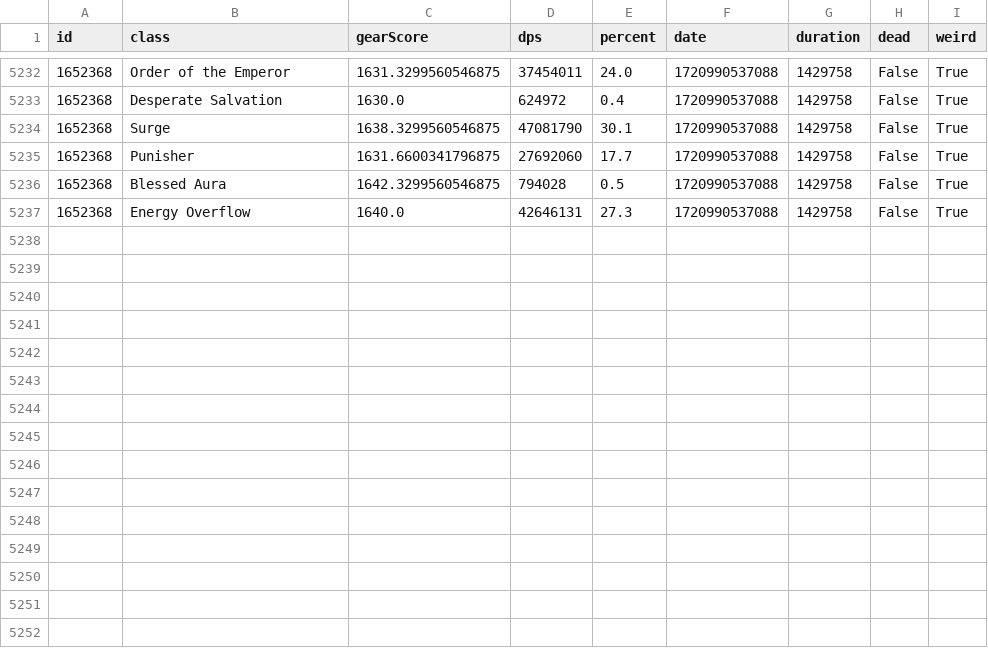
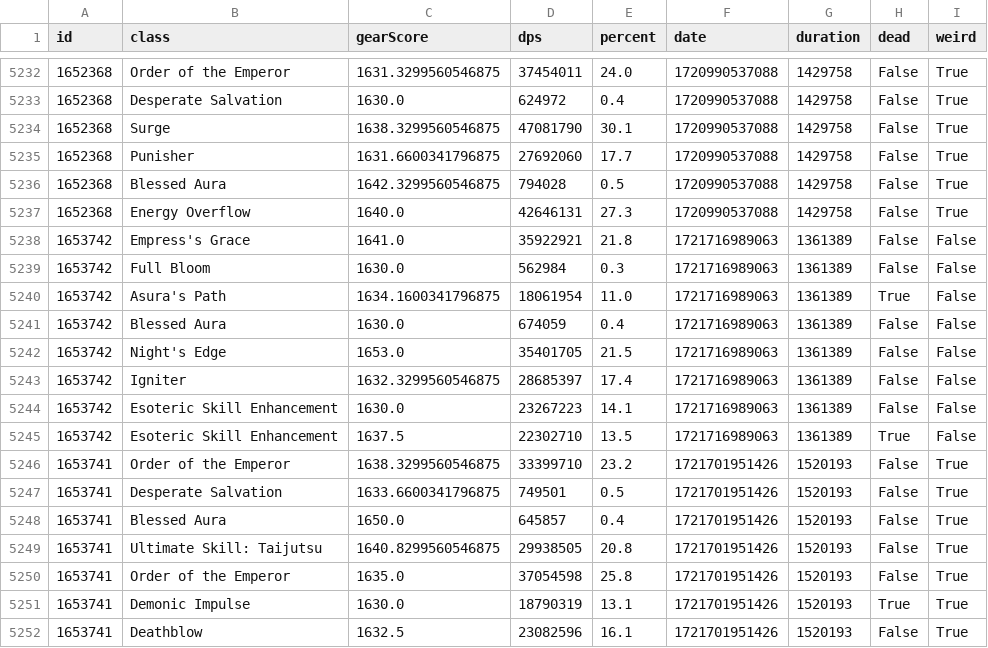
Before and after one commit to evilandrex/raided-loa-scraper, a CSV file: data/Thaemine_G4_Hard.csv, drawn as a sheet; only a part is shown, gaps mark what is left out; the diff names each change by its address in the sheet, - before the commit and + after, or states it on an @@ line.

```diff
--- a/data/Thaemine_G4_Hard.csv
+++ b/data/Thaemine_G4_Hard.csv
+row 5238: 1653742 | Empress's Grace | 1641.0 | 35922921 | 21.8 | 1721716989063 | 1361389 | False | False
+row 5239: 1653742 | Full Bloom | 1630.0 | 562984 | 0.3 | 1721716989063 | 1361389 | False | False
+row 5240: 1653742 | Asura's Path | 1634.1600341796875 | 18061954 | 11.0 | 1721716989063 | 1361389 | True | False
+row 5241: 1653742 | Blessed Aura | 1630.0 | 674059 | 0.4 | 1721716989063 | 1361389 | False | False
+row 5242: 1653742 | Night's Edge | 1653.0 | 35401705 | 21.5 | 1721716989063 | 1361389 | False | False
+row 5243: 1653742 | Igniter | 1632.3299560546875 | 28685397 | 17.4 | 1721716989063 | 1361389 | False | False
+row 5244: 1653742 | Esoteric Skill Enhancement | 1630.0 | 23267223 | 14.1 | 1721716989063 | 1361389 | False | False
+row 5245: 1653742 | Esoteric Skill Enhancement | 1637.5 | 22302710 | 13.5 | 1721716989063 | 1361389 | True | False
+row 5246: 1653741 | Order of the Emperor | 1638.3299560546875 | 33399710 | 23.2 | 1721701951426 | 1520193 | False | True
+row 5247: 1653741 | Desperate Salvation | 1633.6600341796875 | 749501 | 0.5 | 1721701951426 | 1520193 | False | True
+row 5248: 1653741 | Blessed Aura | 1650.0 | 645857 | 0.4 | 1721701951426 | 1520193 | False | True
+row 5249: 1653741 | Ultimate Skill: Taijutsu | 1640.8299560546875 | 29938505 | 20.8 | 1721701951426 | 1520193 | False | True
+row 5250: 1653741 | Order of the Emperor | 1635.0 | 37054598 | 25.8 | 1721701951426 | 1520193 | False | True
+row 5251: 1653741 | Demonic Impulse | 1630.0 | 18790319 | 13.1 | 1721701951426 | 1520193 | True | True
+row 5252: 1653741 | Deathblow | 1632.5 | 23082596 | 16.1 | 1721701951426 | 1520193 | False | True
```
